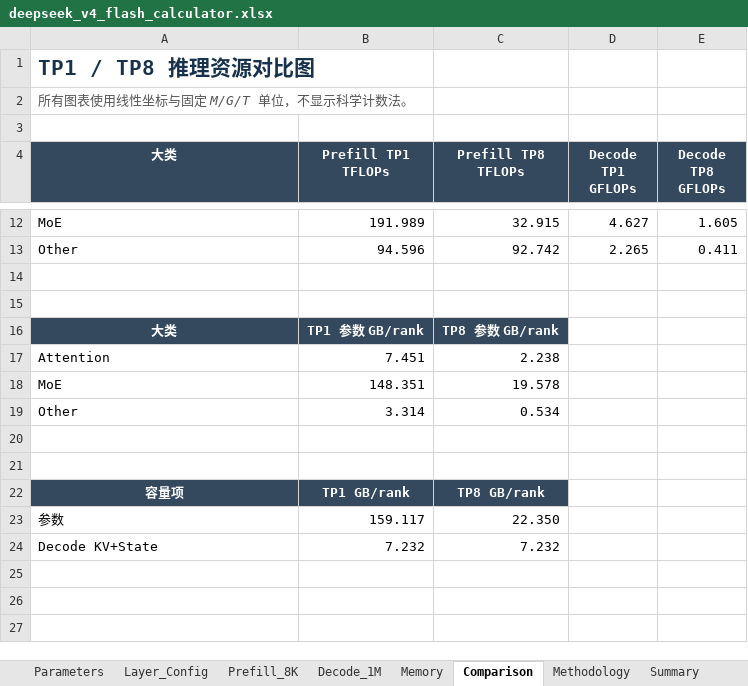
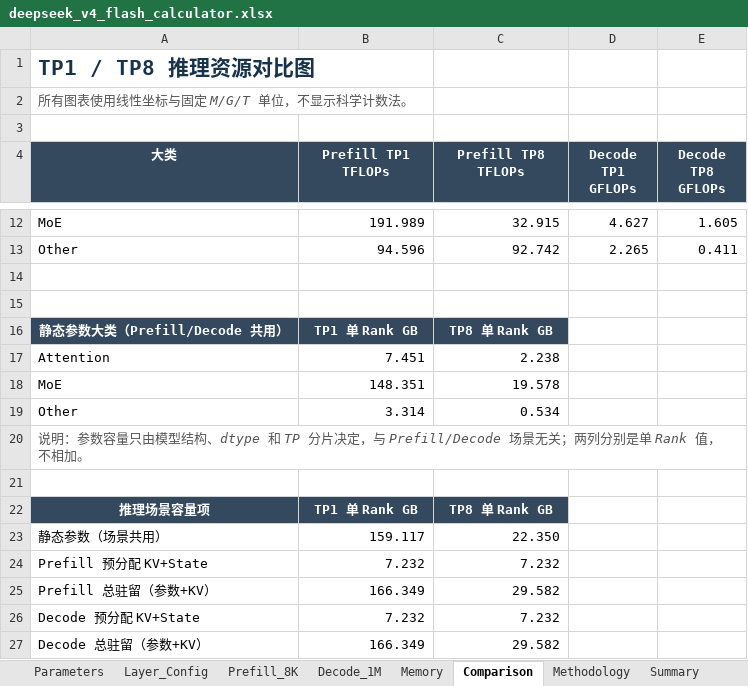
Before and after one commit to yafengge/DeepSeek-V4-Flash, an Excel workbook: calculate/deepseek_v4_flash_calculator.xlsx, sheet Comparison, drawn as a sheet; only a part is shown, gaps mark what is left out; values as stored, in another font and other column widths than the file's, no borders; charts and pictures not drawn; removed rows and columns are numbered as before the commit, all else as after; the diff names each change by its address in the sheet, - before the commit and + after, or states it on an @@ line.

Commit message:
Clarify per-rank inference capacity fields

```diff
--- a/calculate/deepseek_v4_flash_calculator.xlsx (sheet Comparison)
+++ b/calculate/deepseek_v4_flash_calculator.xlsx (sheet Comparison)
-row 16: 大类 | TP1 参数 GB/rank | TP8 参数 GB/rank
+row 16: 静态参数大类（Prefill/Decode 共用） | TP1 单 Rank GB | TP8 单 Rank GB
+row 20: 说明：参数容量只由模型结构、dtype 和 TP 分片决定，与 Prefill/Decode 场景无关；两列分别是单 Rank 值，不相加。
-row 22: (empty)
+row 22: 推理场景容量项 | TP1 单 Rank GB | TP8 单 Rank GB
-A22:C22 fill: none
+A22:C22 fill: #34495E
-row 22: 容量项 | TP1 GB/rank | TP8 GB/rank
-A23 (大类): 参数
+A23 (大类): 静态参数（场景共用）
+row 24: Prefill 预分配 KV+State | 7.232 | 7.232
+row 25: Prefill 总驻留（参数+KV） | 166.349 | 29.582
-A26 (大类): Decode KV+State
+A26 (大类): Decode 预分配 KV+State
+row 27: Decode 总驻留（参数+KV） | 166.349 | 29.582
```
Also changed, not shown: charts or pictures, 1 other file.
